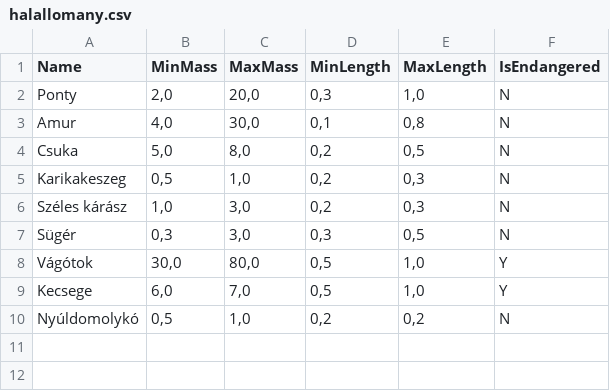
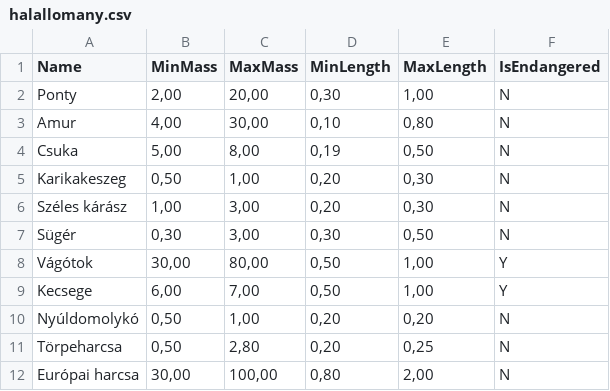
Before and after one commit to zalan0815/fishing_sim, a CSV file: halallomany.csv, drawn as a sheet.

Commit message:
tobb halacskak

```diff
--- a/halallomany.csv
+++ b/halallomany.csv
@@ -1,10 +1,12 @@
 Name;MinMass;MaxMass;MinLength;MaxLength;IsEndangered
-Ponty;2,0;20,0;0,3;1,0;N
-Amur;4,0;30,0;0,1;0,8;N
-Csuka;5,0;8,0;0,2;0,5;N
-Karikakeszeg;0,5;1,0;0,2;0,3;N
-Széles kárász;1,0;3,0;0,2;0,3;N
-Sügér;0,3;3,0;0,3;0,5;N
-Vágótok;30,0;80,0;0,5;1,0;Y
-Kecsege;6,0;7,0;0,5;1,0;Y
-Nyúldomolykó;0,5;1,0;0,2;0,2;N
+Ponty;2,00;20,00;0,30;1,00;N
+Amur;4,00;30,00;0,10;0,80;N
+Csuka;5,00;8,00;0,19;0,50;N
+Karikakeszeg;0,50;1,00;0,20;0,30;N
+Széles kárász;1,00;3,00;0,20;0,30;N
+Sügér;0,30;3,00;0,30;0,50;N
+Vágótok;30,00;80,00;0,50;1,00;Y
+Kecsege;6,00;7,00;0,50;1,00;Y
+Nyúldomolykó;0,50;1,00;0,20;0,20;N
+Törpeharcsa;0,50;2,80;0,20;0,25;N
+Európai harcsa;30,00;100,00;0,80;2,00;N
```
